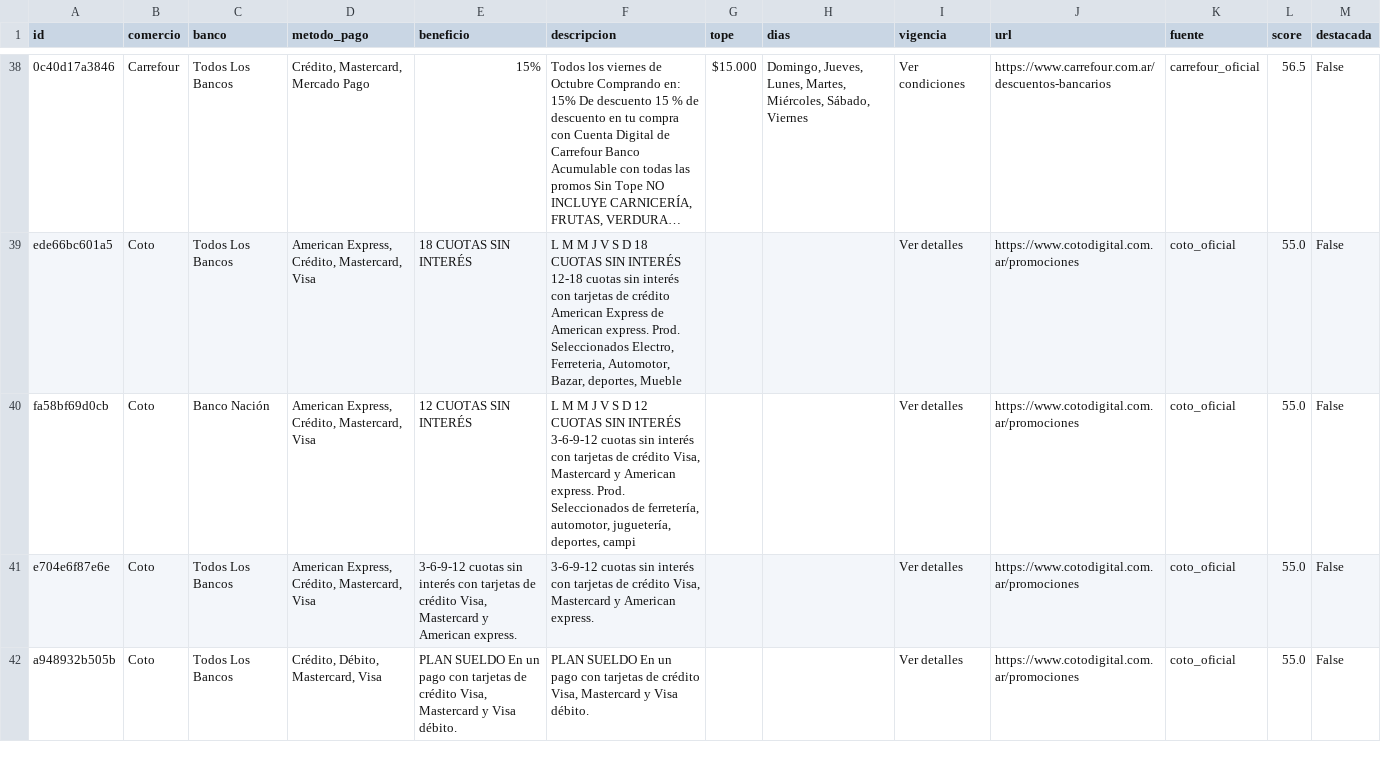
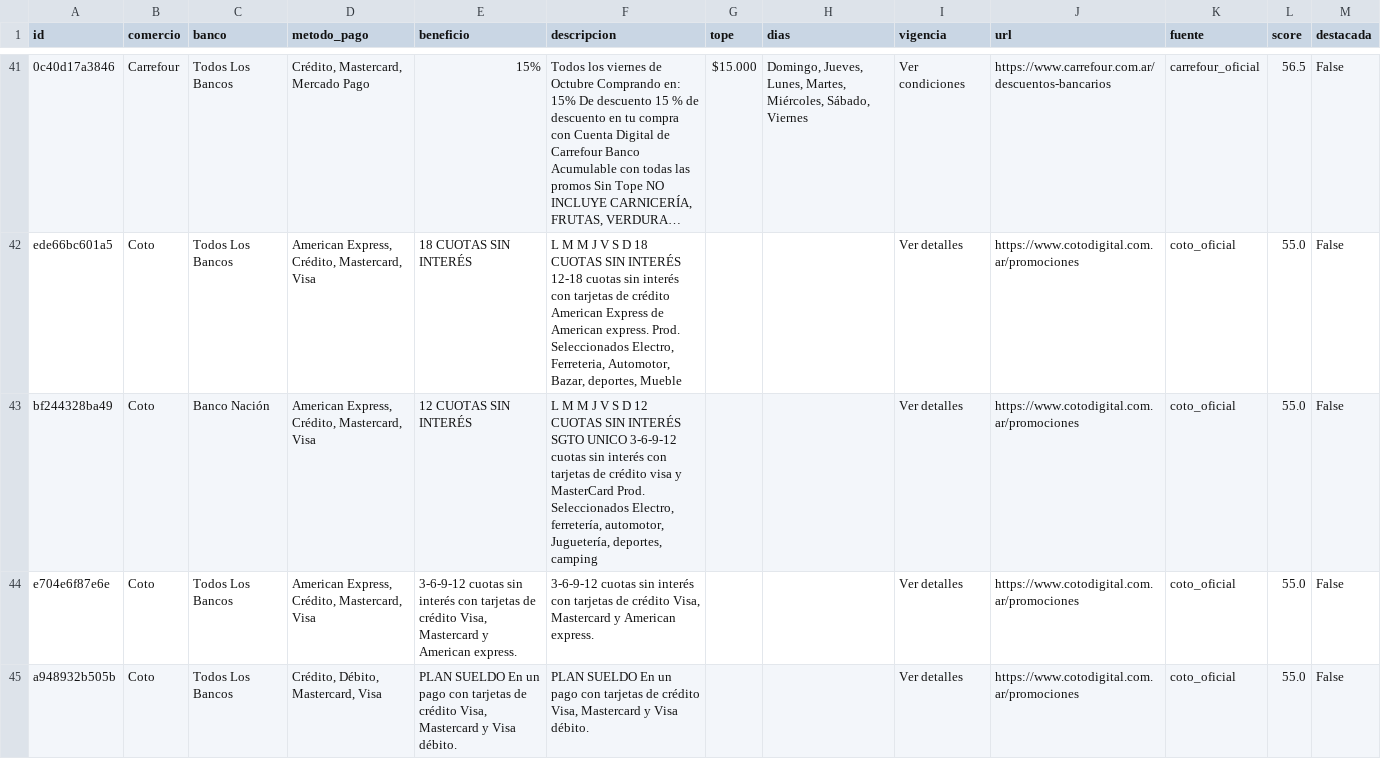
Before and after one commit to paprikacc/promos-argentina, a CSV file: data/promos.csv, drawn as a sheet; only a part is shown, gaps mark what is left out; long unchanged cells end in …; addresses are those after the commit; the diff covers the shown part only; the diff names each change by its address in the sheet, - before the commit and + after, or states it on an @@ line.

```diff
--- a/data/promos.csv
+++ b/data/promos.csv
-A43 (id): fa58bf69d0cb
+A43 (id): bf244328ba49
-F43 (descripcion): …SIN INTERÉS 3-6-9-12 cuotas sin interés con tarjetas de crédito Visa, Mastercard y American express. Prod. Seleccionados de ferretería, automotor, juguetería, deportes, campi
+F43 (descripcion): …SIN INTERÉS SGTO UNICO 3-6-9-12 cuotas sin interés con tarjetas de crédito visa y MasterCard Prod. Seleccionados Electro, ferretería, automotor, Juguetería, deportes, camping
```
Also changed, not shown: 5 added rows, 2 removed rows and 12 edited cells elsewhere in this file, 6 other files.
